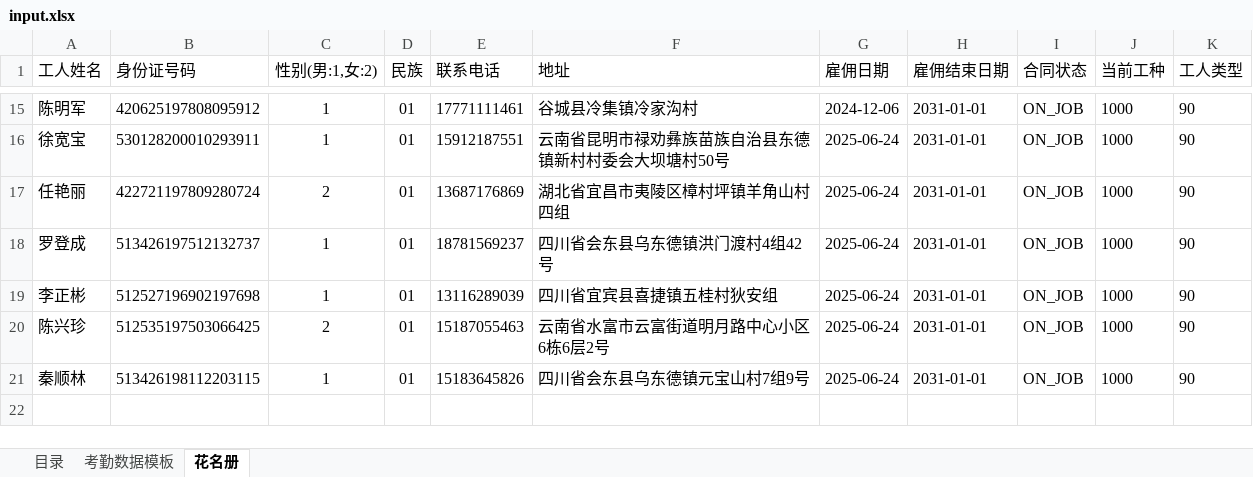
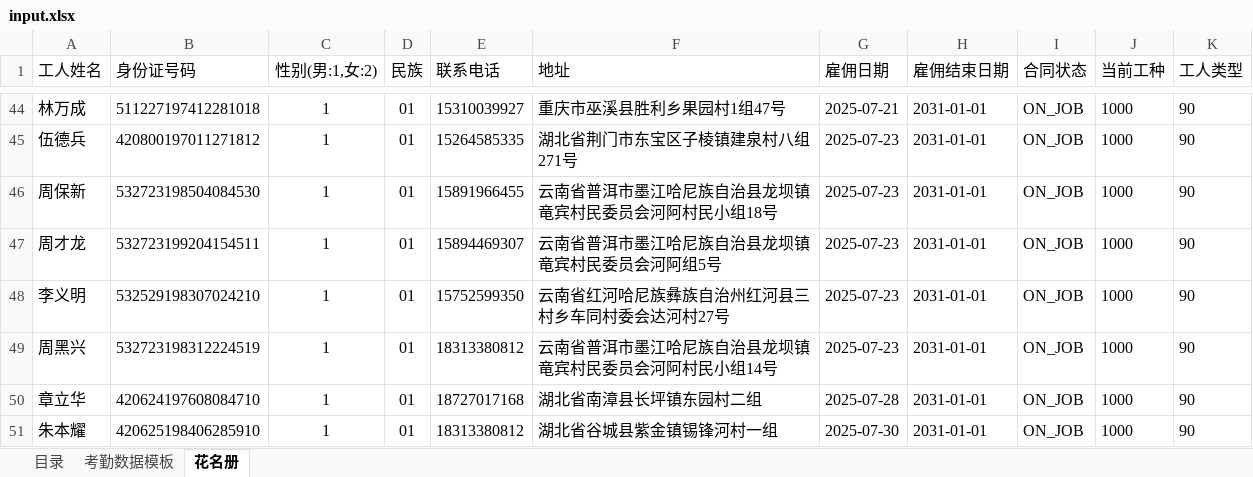
Before and after one commit to devilisdog/api-client, an Excel workbook: data/input.xlsx, sheet 花名册, drawn as a sheet; only a part is shown, gaps mark what is left out; values as stored, in another font and other column widths than the file's, no borders; removed rows and columns are numbered as before the commit, all else as after; the diff covers the shown part only; the diff names each change by its address in the sheet, - before the commit and + after, or states it on an @@ line.

```diff
--- a/data/input.xlsx (sheet 花名册)
+++ b/data/input.xlsx (sheet 花名册)
-A44 (工人姓名): 陈明军
+A44 (工人姓名): 林万成
-B44 (身份证号码): 420625197808095912
+B44 (身份证号码): 511227197412281018
-E44 (联系电话): 17771111461
+E44 (联系电话): 15310039927
-F44 (地址): 谷城县冷集镇冷家沟村
+F44 (地址): 重庆市巫溪县胜利乡果园村1组47号
-G44 (雇佣日期): 2024-12-06
+G44 (雇佣日期): 2025-07-21
+row 45: 伍德兵 | 420800197011271812 | 1 | 01 | 15264585335 | 湖北省荆门市东宝区子棱镇建泉村八组271号 | 2025-07-23 | 2031-01-01 | ON_JOB | 1000 | 90
-A46 (工人姓名): 徐宽宝
+A46 (工人姓名): 周保新
-B46 (身份证号码): 530128200010293911
+B46 (身份证号码): 532723198504084530
-E46 (联系电话): 15912187551
+E46 (联系电话): 15891966455
-F46 (地址): 云南省昆明市禄劝彝族苗族自治县东德镇新村村委会大坝塘村50号
+F46 (地址): 云南省普洱市墨江哈尼族自治县龙坝镇竜宾村民委员会河阿村民小组18号
-G46 (雇佣日期): 2025-06-24
+G46 (雇佣日期): 2025-07-23
-row 17: 任艳丽 | 422721197809280724 | 2 | 01 | 13687176869 | 湖北省宜昌市夷陵区樟村坪镇羊角山村四组 | 2025-06-24 | 2031-01-01 | ON_JOB | 1000 | 90
-A47 (工人姓名): 罗登成
+A47 (工人姓名): 周才龙
-B47 (身份证号码): 513426197512132737
+B47 (身份证号码): 532723199204154511
-E47 (联系电话): 18781569237
+E47 (联系电话): 15894469307
-F47 (地址): 四川省会东县乌东德镇洪门渡村4组42号
+F47 (地址): 云南省普洱市墨江哈尼族自治县龙坝镇竜宾村民委员会河阿组5号
-G47:G49 (雇佣日期): 2025-06-24
+G47:G49 (雇佣日期): 2025-07-23
-A48 (工人姓名): 李正彬
+A48 (工人姓名): 李义明
-B48 (身份证号码): 512527196902197698
+B48 (身份证号码): 532529198307024210
-E48 (联系电话): 13116289039
+E48 (联系电话): 15752599350
-F48 (地址): 四川省宜宾县喜捷镇五桂村狄安组
+F48 (地址): 云南省红河哈尼族彝族自治州红河县三村乡车同村委会达河村27号
-A49 (工人姓名): 陈兴珍
+A49 (工人姓名): 周黑兴
-B49 (身份证号码): 512535197503066425
+B49 (身份证号码): 532723198312224519
-C49 (性别(男:1,女:2)): 2
+C49 (性别(男:1,女:2)): 1
-E49 (联系电话): 15187055463
+E49 (联系电话): 18313380812
-F49 (地址): 云南省水富市云富街道明月路中心小区6栋6层2号
+F49 (地址): 云南省普洱市墨江哈尼族自治县龙坝镇竜宾村民委员会河阿村民小组14号
-A50 (工人姓名): 秦顺林
+A50 (工人姓名): 章立华
-B50 (身份证号码): 513426198112203115
+B50 (身份证号码): 420624197608084710
-E50 (联系电话): 15183645826
+E50 (联系电话): 18727017168
-F50 (地址): 四川省会东县乌东德镇元宝山村7组9号
+F50 (地址): 湖北省南漳县长坪镇东园村二组
-G50 (雇佣日期): 2025-06-24
+G50 (雇佣日期): 2025-07-28
+row 51: 朱本耀 | 420625198406285910 | 1 | 01 | 18313380812 | 湖北省谷城县紫金镇锡锋河村一组 | 2025-07-30 | 2031-01-01 | ON_JOB | 1000 | 90
```
Also changed, not shown: 31 added rows and 65 edited cells elsewhere in this sheet, 1 other file.
